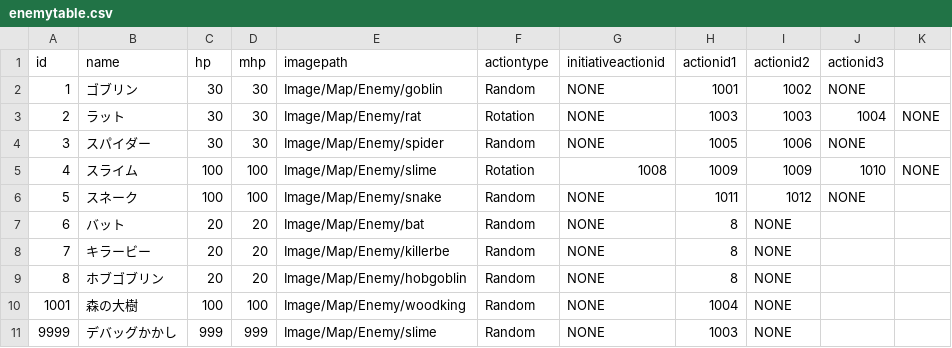
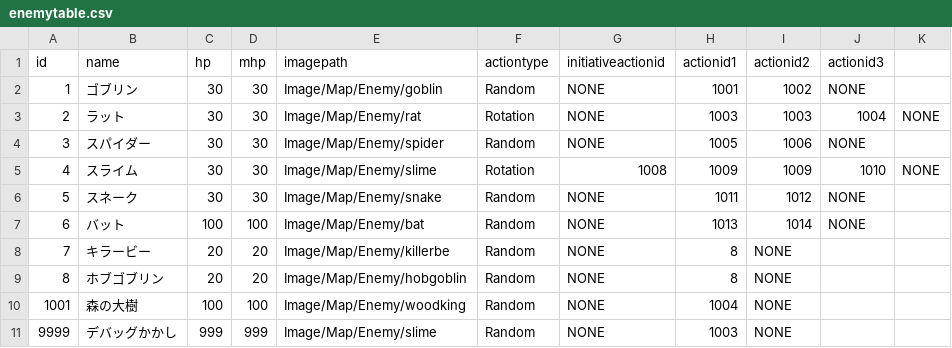
Before and after one commit to yamashita8655/STSLike, a CSV file: Assets/Resources/Csv/enemytable.csv, drawn as a sheet.

```diff
--- a/Assets/Resources/Csv/enemytable.csv
+++ b/Assets/Resources/Csv/enemytable.csv
@@ -4,5 +4,5 @@ id,name,hp,mhp,imagepath,actiontype,initiativeactionid,actionid1,actionid2,actio
 3,スパイダー,30,30,Image/Map/Enemy/spider,Random,NONE,1005,1006,NONE,
-4,スライム,100,100,Image/Map/Enemy/slime,Rotation,1008,1009,1009,1010,NONE
-5,スネーク,100,100,Image/Map/Enemy/snake,Random,NONE,1011,1012,NONE,
-6,バット,20,20,Image/Map/Enemy/bat,Random,NONE,8,NONE,,
+4,スライム,30,30,Image/Map/Enemy/slime,Rotation,1008,1009,1009,1010,NONE
+5,スネーク,30,30,Image/Map/Enemy/snake,Random,NONE,1011,1012,NONE,
+6,バット,100,100,Image/Map/Enemy/bat,Random,NONE,1013,1014,NONE,
 7,キラービー,20,20,Image/Map/Enemy/killerbe,Random,NONE,8,NONE,,
```
Also changed, not shown: Assets/Resources/Csv/actiontable2.csv, 11 other files.
